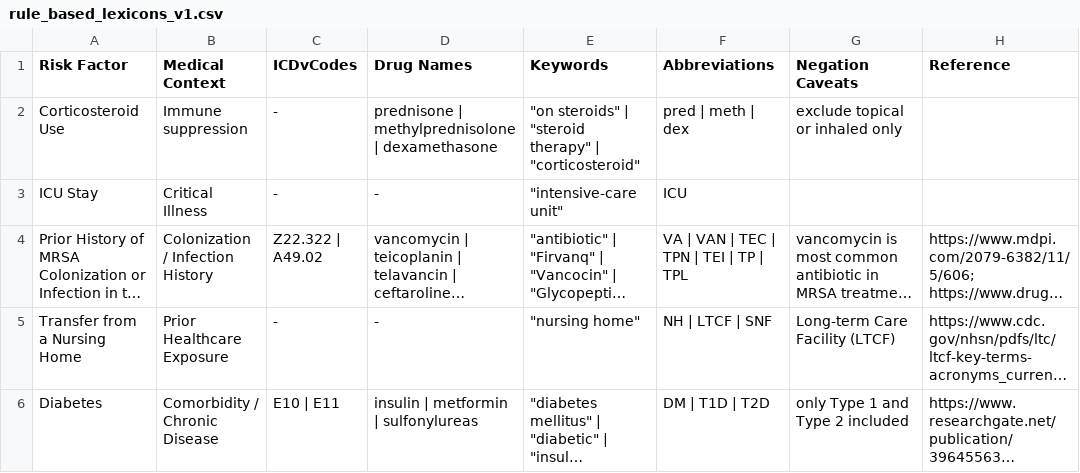
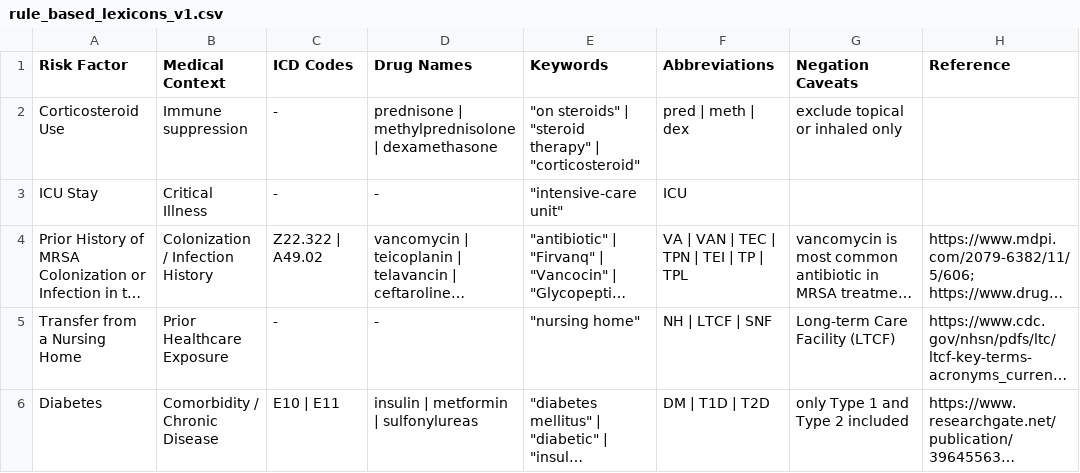
Before and after one commit to Digital-Global-Public-Health/Rule-Based-Clinical-Risk-Signal-Extraction-AIR-MS-Clinical-Notes-Enhancement-for-MRSA-Prediction, a CSV file: rule_based/lexicons/rule_based_lexicons_v1.csv, drawn as a sheet; only a part is shown; long unchanged cells end in ….

Commit message:
fix: lexicon

```diff
--- a/rule_based/lexicons/rule_based_lexicons_v1.csv
+++ b/rule_based/lexicons/rule_based_lexicons_v1.csv
@@ -1,2 +1,2 @@
-Risk Factor ;Medical Context ;ICDvCodes;Drug Names ;Keywords ;Abbreviations ;Negation Caveats;Reference
+Risk Factor ;Medical Context ;ICD Codes;Drug Names ;Keywords ;Abbreviations ;Negation Caveats;Reference
 Corticosteroid Use;Immune suppression;-;prednisone | methylprednisolone | dexamethasone;"""on steroids"" | ""steroid therapy"" | ""corticosteroid""";pred | meth | dex;exclude topical or inhaled only;
```
Also changed, not shown: 1 other file.
